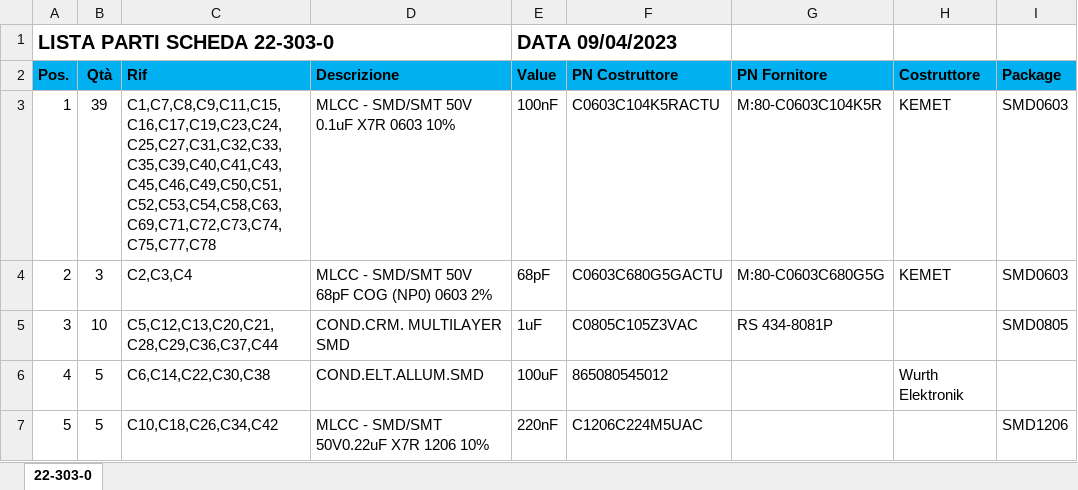
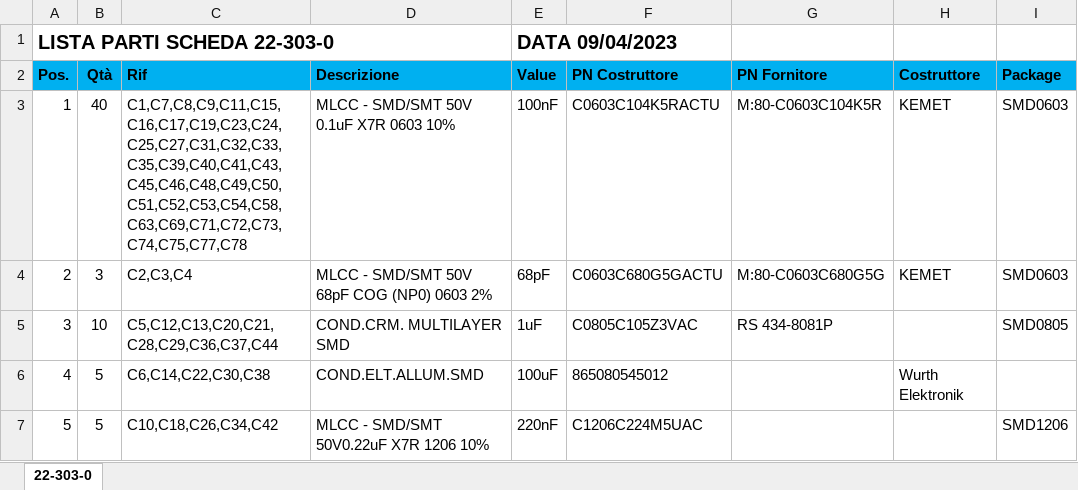
Before and after one commit to marcorispoli/PCB303, an Excel workbook: ESECUTIVI/LP22-303-0.xlsx, sheet 22-303-0, drawn as a sheet; only a part is shown; values as stored, in another font and other column widths than the file's, no borders; the diff covers the shown part only; the diff names each change by its address in the sheet, - before the commit and + after, or states it on an @@ line.

```diff
--- a/ESECUTIVI/LP22-303-0.xlsx (sheet 22-303-0)
+++ b/ESECUTIVI/LP22-303-0.xlsx (sheet 22-303-0)
-B3 (Qtà): 39
+B3 (Qtà): 40
-C3 (Rif): C1,C7,C8,C9,C11,C15,C16,C17,C19,C23,C24,C25,C27,C31,C32,C33,C35,C39,C40,C41,C43,C45,C46,C49,C50,C51,C52,C53,C54,C58,C63,C69,C71,C72,C73,C74,C75,C77,C78
+C3 (Rif): C1,C7,C8,C9,C11,C15,C16,C17,C19,C23,C24,C25,C27,C31,C32,C33,C35,C39,C40,C41,C43,C45,C46,C48,C49,C50,C51,C52,C53,C54,C58,C63,C69,C71,C72,C73,C74,C75,C77,C78
```
Also changed, not shown: 29 edited cells and cell formats elsewhere in this sheet, 3 other files.
